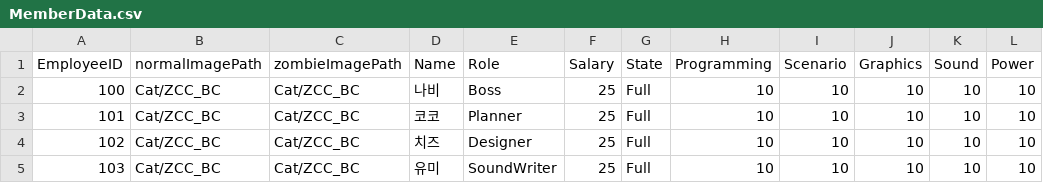
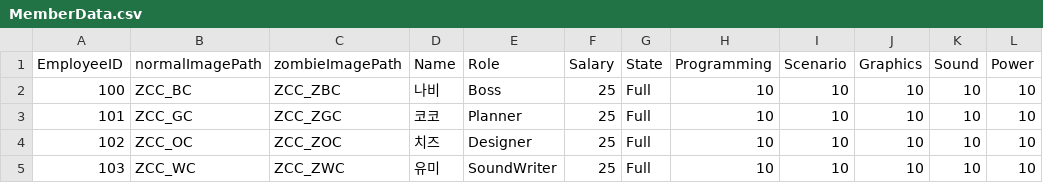
Before and after one commit to klik075/ZombieCatCompany, a CSV file: Assets/@ExcelData/MemberData.csv, drawn as a sheet.

```diff
--- a/Assets/@ExcelData/MemberData.csv
+++ b/Assets/@ExcelData/MemberData.csv
@@ -1,5 +1,5 @@
 EmployeeID,normalImagePath,zombieImagePath,Name,Role,Salary,State,Programming,Scenario,Graphics,Sound,Power
-100,Cat/ZCC_BC,Cat/ZCC_BC,나비,Boss,25,Full,10,10,10,10,10
-101,Cat/ZCC_BC,Cat/ZCC_BC,코코,Planner,25,Full,10,10,10,10,10
-102,Cat/ZCC_BC,Cat/ZCC_BC,치즈,Designer,25,Full,10,10,10,10,10
-103,Cat/ZCC_BC,Cat/ZCC_BC,유미,SoundWriter,25,Full,10,10,10,10,10
+100,ZCC_BC,ZCC_ZBC,나비,Boss,25,Full,10,10,10,10,10
+101,ZCC_GC,ZCC_ZGC,코코,Planner,25,Full,10,10,10,10,10
+102,ZCC_OC,ZCC_ZOC,치즈,Designer,25,Full,10,10,10,10,10
+103,ZCC_WC,ZCC_ZWC,유미,SoundWriter,25,Full,10,10,10,10,10
```
Also changed, not shown: 41 other files.
